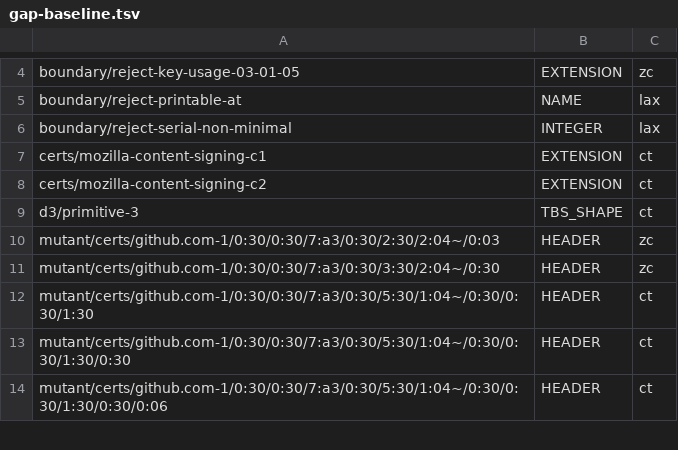
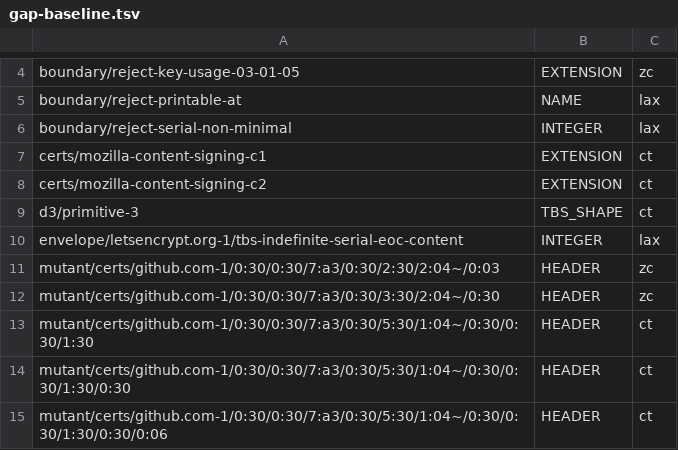
Before and after one commit to geota/revokt, a TSV file: revokt-engine/src/jvmTest/resources/dev/revokt/engine/parse/producer/gap-baseline.tsv, drawn as a sheet; only a part is shown, gaps mark what is left out.

```diff
--- a/revokt-engine/src/jvmTest/resources/dev/revokt/engine/parse/producer/gap-baseline.tsv
+++ b/revokt-engine/src/jvmTest/resources/dev/revokt/engine/parse/producer/gap-baseline.tsv
@@ -9,2 +9,3 @@ certs/mozilla-content-signing-c2	EXTENSION	ct
 d3/primitive-3	TBS_SHAPE	ct
+envelope/letsencrypt.org-1/tbs-indefinite-serial-eoc-content	INTEGER	lax
 mutant/certs/github.com-1/0:30/0:30/7:a3/0:30/2:30/2:04~/0:03	HEADER	zc
```
Also changed, not shown: revokt-engine/src/jvmTest/resources/dev/revokt/engine/parse/producer/goldens.tsv, 13 other files.
